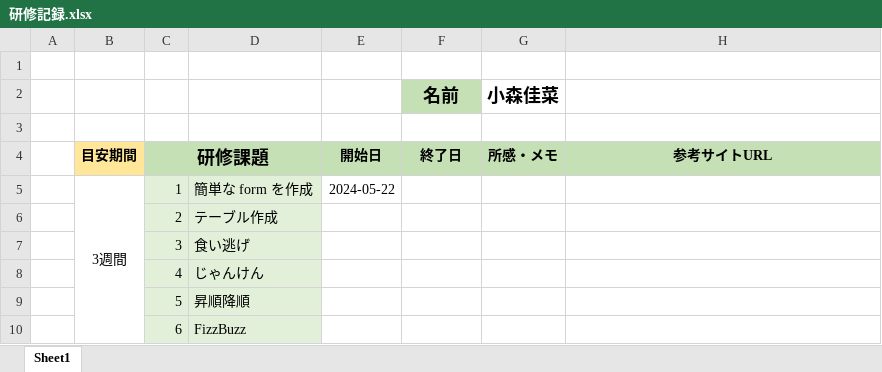
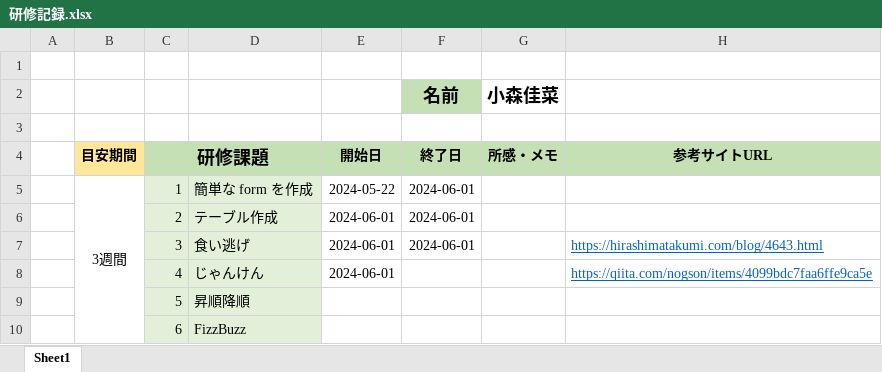
Before and after one commit to Kaana0/Training, an Excel workbook: 研修記録.xlsx, sheet Sheet1, drawn as a sheet; only a part is shown; values as stored, in another font and other column widths than the file's, no borders; the diff names each change by its address in the sheet, - before the commit and + after, or states it on an @@ line.

```diff
--- a/研修記録.xlsx (sheet Sheet1)
+++ b/研修記録.xlsx (sheet Sheet1)
-F5:F7 (名前): (empty)
+F5:F7 (名前): 2024-06-01
-E6:E8: (empty)
+E6:E8: 2024-06-01
-H7: (empty)
+H7: https://hirashimatakumi.com/blog/4643.html
-H8: (empty)
+H8: https://qiita.com/nogson/items/4099bdc7faa6ffe9ca5e
```
Also changed, not shown: 3 other files.
